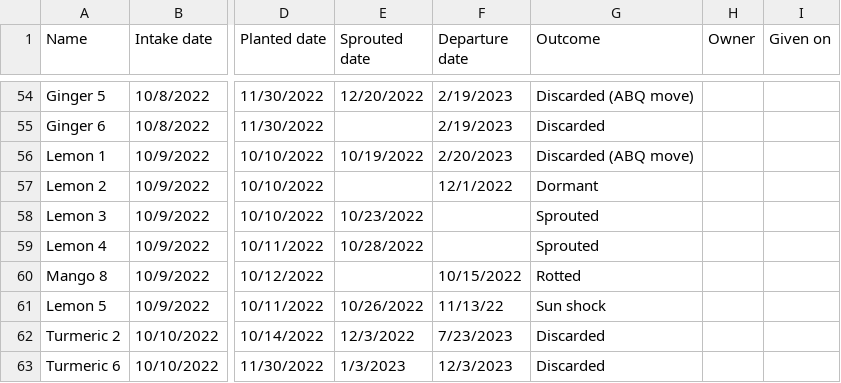
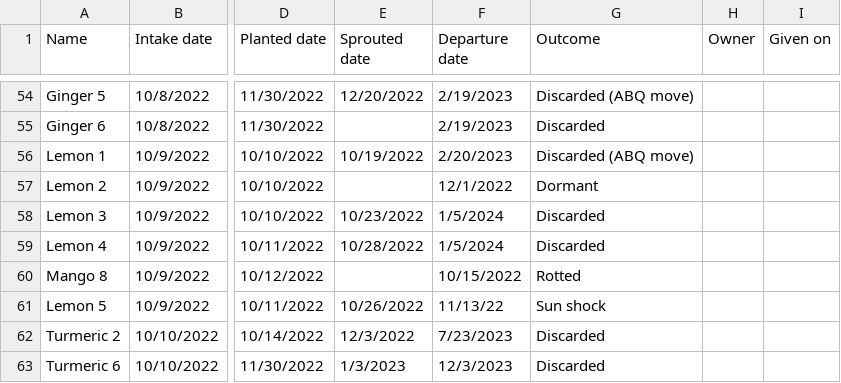
Before and after one commit to jpiccirillo/gantt-plant-timeline, a CSV file: original-data.csv, drawn as a sheet; only a part is shown, gaps mark what is left out; the diff covers the shown part only; the diff names each change by its address in the sheet, - before the commit and + after, or states it on an @@ line.

```diff
--- a/original-data.csv
+++ b/original-data.csv
-F58:F59 (Departure date): (empty)
+F58:F59 (Departure date): 1/5/2024
-G58:G59 (Outcome): Sprouted
+G58:G59 (Outcome): Discarded
```
Also changed, not shown: 8 added rows and 52 edited cells elsewhere in this file, original-height-data.csv, 1 other file.
